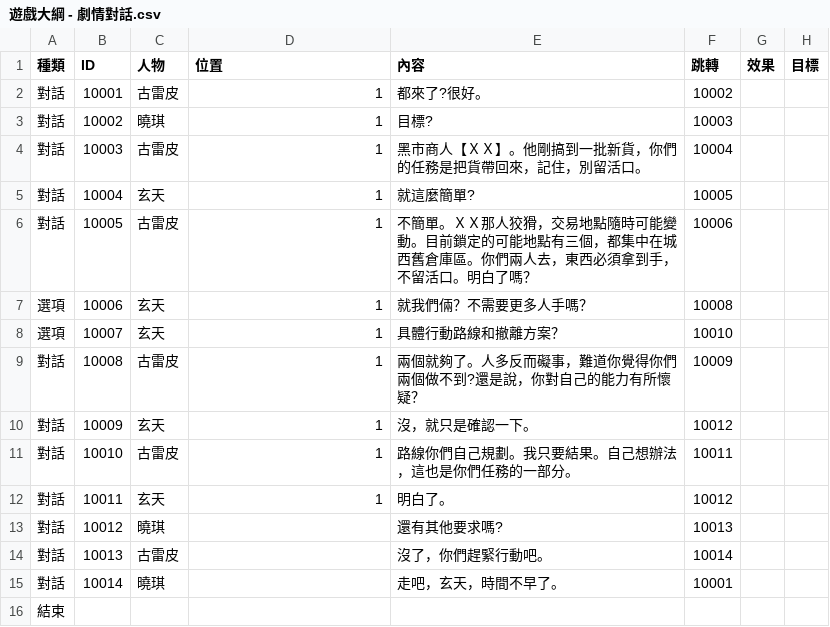
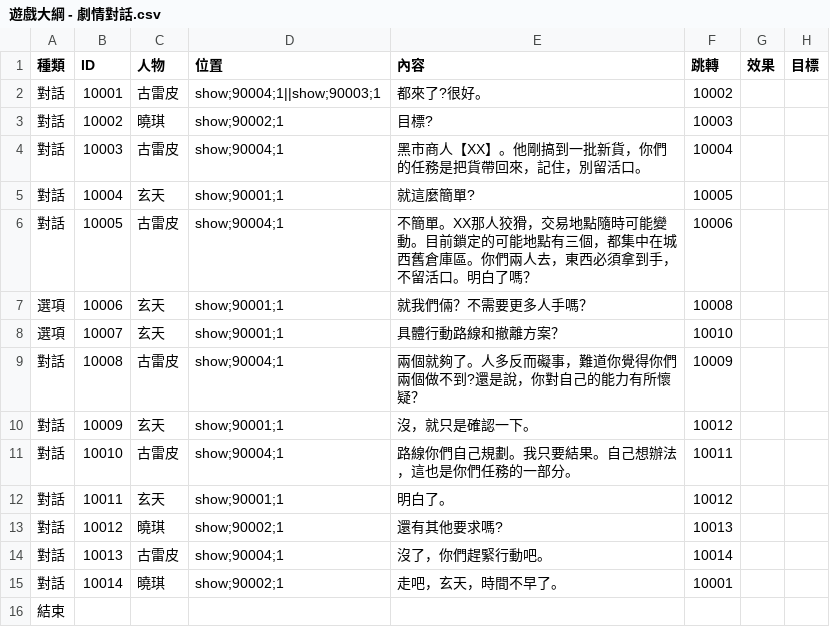
Before and after one commit to mmstnt/WarChessGame, a CSV file: Assets/Text/遊戲大綱 - 劇情對話.csv, drawn as a sheet.

```diff
--- a/Assets/Text/遊戲大綱 - 劇情對話.csv
+++ b/Assets/Text/遊戲大綱 - 劇情對話.csv
@@ -1,16 +1,16 @@
 種類,ID,人物,位置,內容,跳轉,效果,目標
-對話,10001,古雷皮,1,都來了?很好。,10002,,
-對話,10002,曉琪,1,目標?,10003,,
-對話,10003,古雷皮,1,黑市商人【ＸＸ】。他剛搞到一批新貨，你們的任務是把貨帶回來，記住，別留活口。,10004,,
-對話,10004,玄天,1,就這麼簡單?,10005,,
-對話,10005,古雷皮,1,不簡單。ＸＸ那人狡猾，交易地點隨時可能變動。目前鎖定的可能地點有三個，都集中在城西舊倉庫區。你們兩人去，東西必須拿到手，不留活口。明白了嗎？,10006,,
-選項,10006,玄天,1,就我們倆？不需要更多人手嗎？,10008,,
-選項,10007,玄天,1,具體行動路線和撤離方案？,10010,,
-對話,10008,古雷皮,1,兩個就夠了。人多反而礙事，難道你覺得你們兩個做不到?還是說，你對自己的能力有所懷疑？,10009,,
-對話,10009,玄天,1,沒，就只是確認一下。,10012,,
-對話,10010,古雷皮,1,路線你們自己規劃。我只要結果。自己想辦法，這也是你們任務的一部分。,10011,,
-對話,10011,玄天,1,明白了。,10012,,
-對話,10012,曉琪,,還有其他要求嗎?,10013,,
-對話,10013,古雷皮,,沒了，你們趕緊行動吧。,10014,,
-對話,10014,曉琪,,走吧，玄天，時間不早了。,10001,,
+對話,10001,古雷皮,show;90004;1||show;90003;1,都來了?很好。,10002,,
+對話,10002,曉琪,show;90002;1,目標?,10003,,
+對話,10003,古雷皮,show;90004;1,黑市商人【XX】。他剛搞到一批新貨，你們的任務是把貨帶回來，記住，別留活口。,10004,,
+對話,10004,玄天,show;90001;1,就這麼簡單?,10005,,
+對話,10005,古雷皮,show;90004;1,不簡單。XX那人狡猾，交易地點隨時可能變動。目前鎖定的可能地點有三個，都集中在城西舊倉庫區。你們兩人去，東西必須拿到手，不留活口。明白了嗎？,10006,,
+選項,10006,玄天,show;90001;1,就我們倆？不需要更多人手嗎？,10008,,
+選項,10007,玄天,show;90001;1,具體行動路線和撤離方案？,10010,,
+對話,10008,古雷皮,show;90004;1,兩個就夠了。人多反而礙事，難道你覺得你們兩個做不到?還是說，你對自己的能力有所懷疑？,10009,,
+對話,10009,玄天,show;90001;1,沒，就只是確認一下。,10012,,
+對話,10010,古雷皮,show;90004;1,路線你們自己規劃。我只要結果。自己想辦法，這也是你們任務的一部分。,10011,,
+對話,10011,玄天,show;90001;1,明白了。,10012,,
+對話,10012,曉琪,show;90002;1,還有其他要求嗎?,10013,,
+對話,10013,古雷皮,show;90004;1,沒了，你們趕緊行動吧。,10014,,
+對話,10014,曉琪,show;90002;1,走吧，玄天，時間不早了。,10001,,
 結束,,,,,,,
```
Also changed, not shown: 30 other files.
